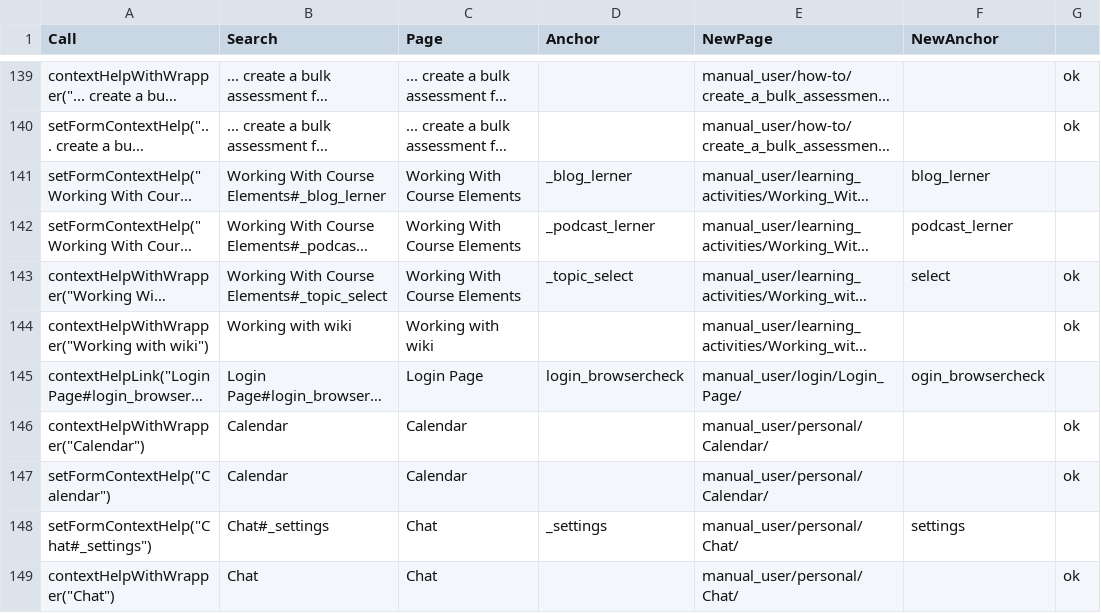
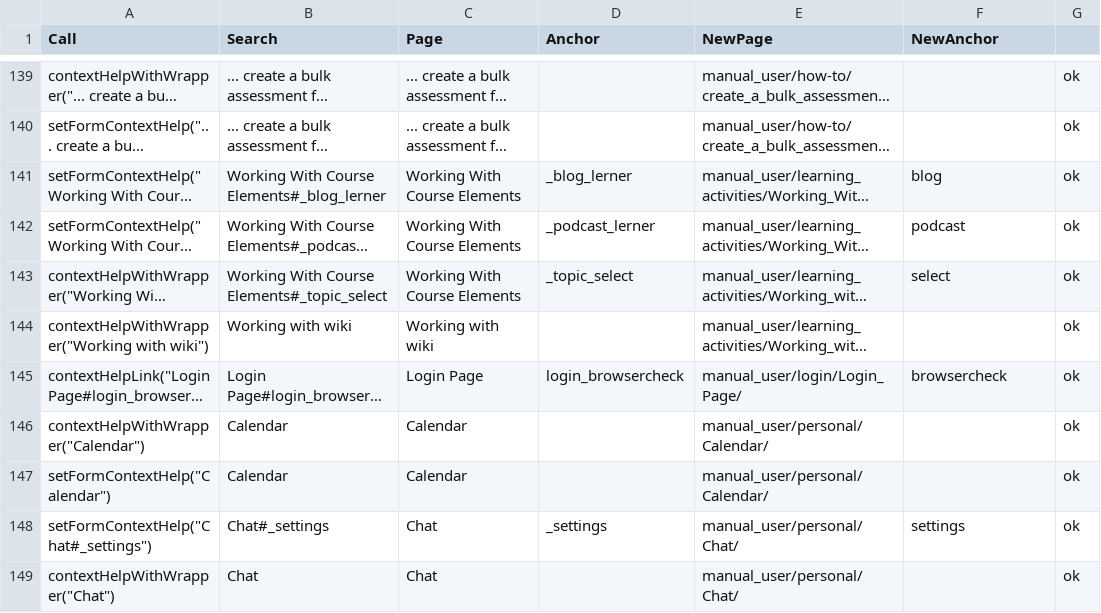
Before and after one commit to OpenOLAT/OpenOLAT-docs, a CSV file: ooCHelpReferences_finalMapping.csv, drawn as a sheet; only a part is shown, gaps mark what is left out; long unchanged cells end in …; the diff covers the shown part only; the diff names each change by its address in the sheet, - before the commit and + after, or states it on an @@ line.

```diff
--- a/ooCHelpReferences_finalMapping.csv
+++ b/ooCHelpReferences_finalMapping.csv
-F141 (NewAnchor): blog_lerner
+F141 (NewAnchor): blog
-G141:G142: (empty)
+G141:G142: ok
-F142 (NewAnchor): podcast_lerner
+F142 (NewAnchor): podcast
-F145 (NewAnchor): ogin_browsercheck
+F145 (NewAnchor): browsercheck
-G145: (empty)
+G145: ok
-G148: (empty)
+G148: ok
```
Also changed, not shown: 74 edited cells elsewhere in this file, 38 other files.
